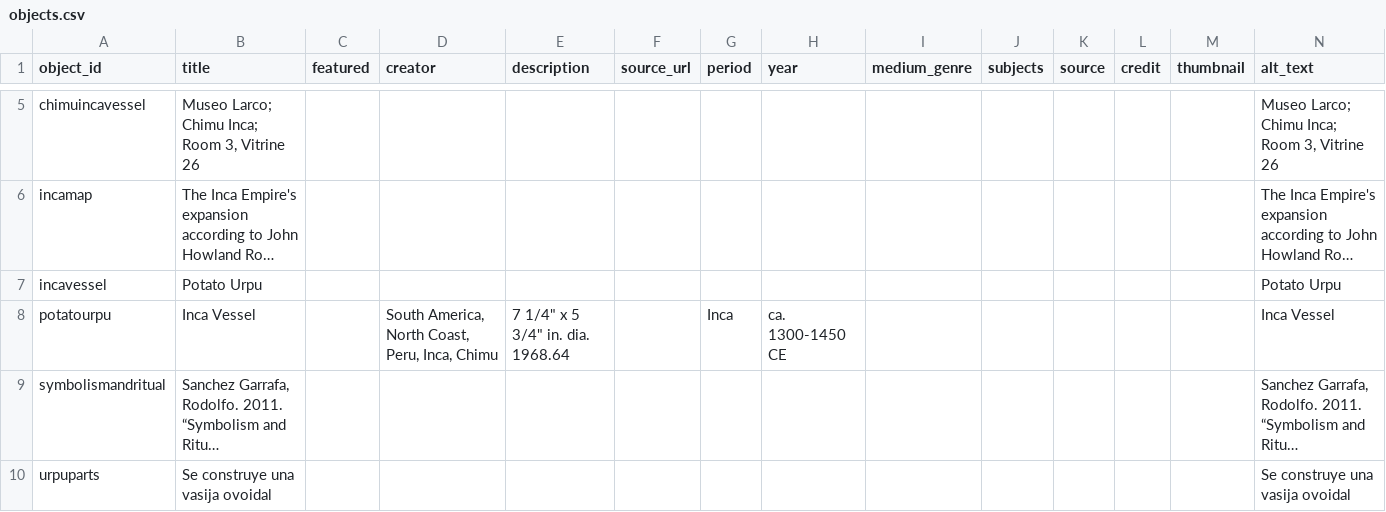
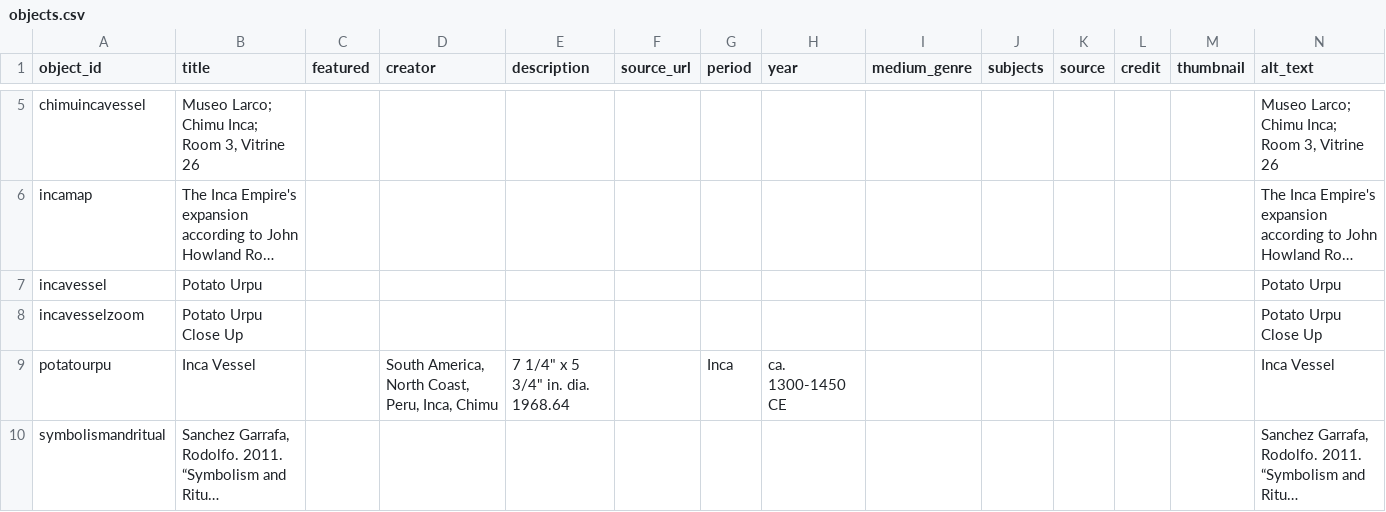
Before and after one commit to meganleverett/potato_urpu, a CSV file: telar-content/spreadsheets/objects.csv, drawn as a sheet; only a part is shown, gaps mark what is left out; the shorter side is filled out with more unchanged rows; long unchanged cells end in …; the diff names each change by its address in the sheet, - before the commit and + after, or states it on an @@ line.

Commit message:
Add incavesselzoom via Telar Compositor [skip ci]

```diff
--- a/telar-content/spreadsheets/objects.csv
+++ b/telar-content/spreadsheets/objects.csv
+row 8: incavesselzoom | Potato Urpu Close Up |  |  |  |  |  |  |  |  |  |  |  | Potato Urpu Close Up
```
Also changed, not shown: 1 other file.
